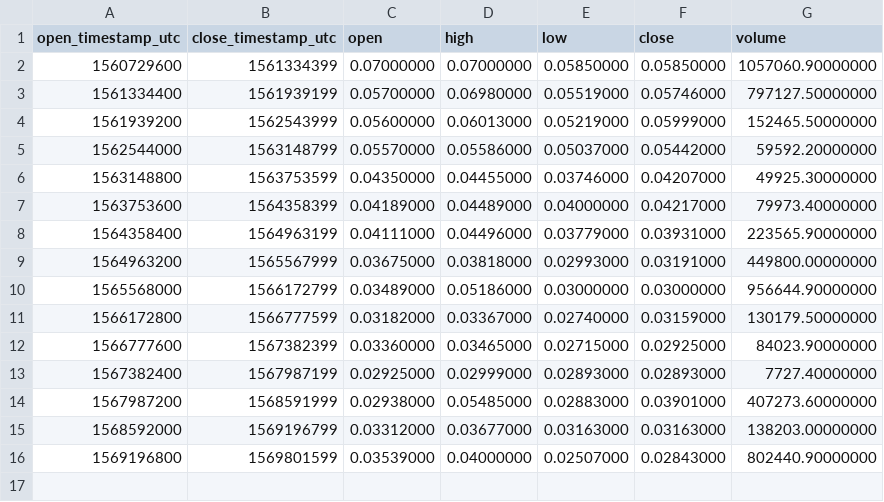
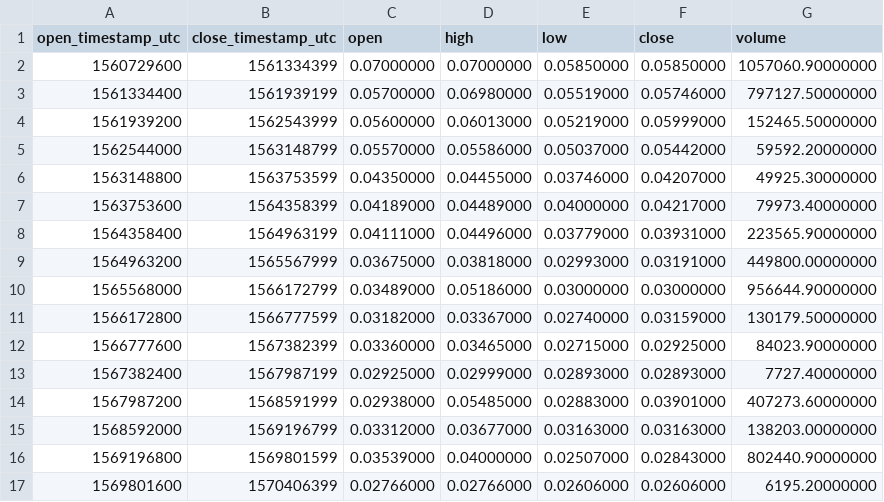
Before and after one commit to cryptobigbro/binance-BCPTTUSD, a CSV file: binance-BCPTTUSD-1w.csv, drawn as a sheet.

Commit message:
Update OHLCV data.

```diff
--- a/binance-BCPTTUSD-1w.csv
+++ b/binance-BCPTTUSD-1w.csv
@@ -16 +16,2 @@ open_timestamp_utc,close_timestamp_utc,open,high,low,close,volume
 1569196800,1569801599,0.03539000,0.04000000,0.02507000,0.02843000,802440.90000000
+1569801600,1570406399,0.02766000,0.02766000,0.02606000,0.02606000,6195.20000000
```
